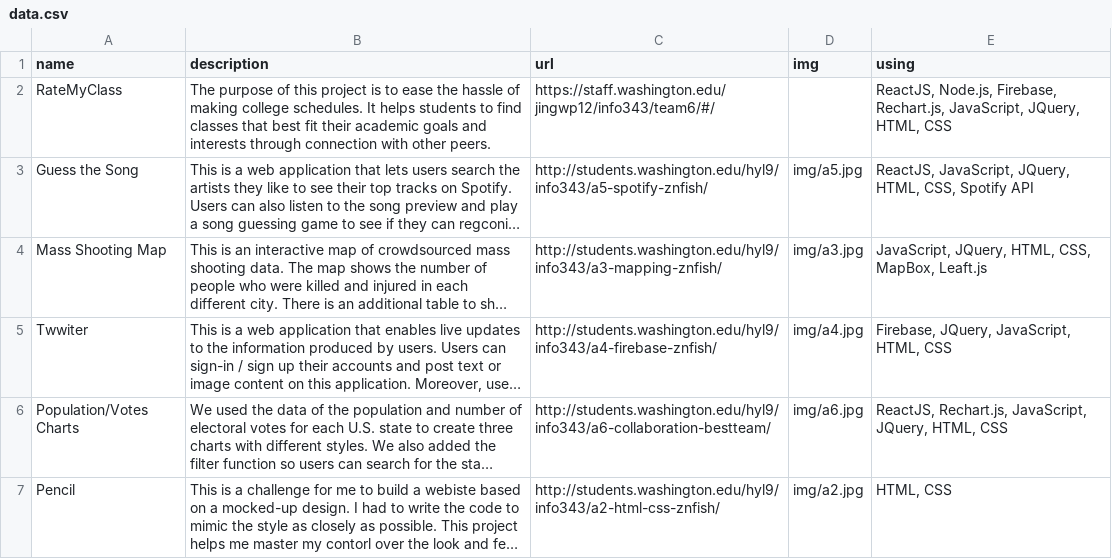
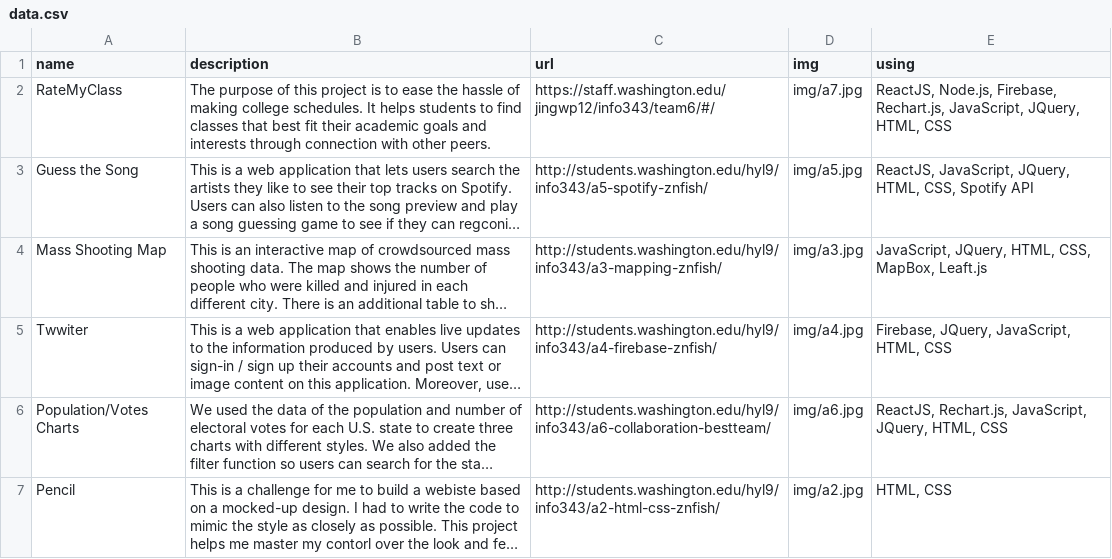
Before and after one commit to mochichy/mochichy.github.io, a CSV file: data/data.csv, drawn as a sheet; long unchanged cells end in …; the diff names each change by its address in the sheet, - before the commit and + after, or states it on an @@ line.

Commit message:
added a7

```diff
--- a/data/data.csv
+++ b/data/data.csv
-D2 (img): (empty)
+D2 (img): img/a7.jpg
```
